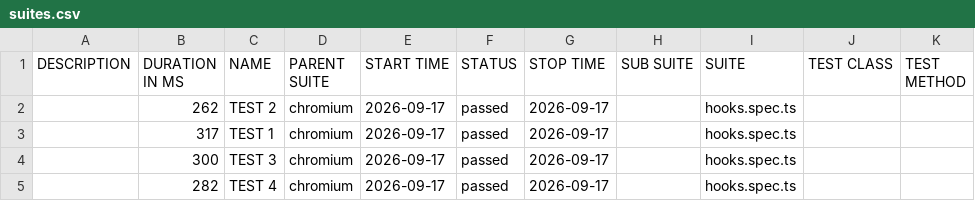
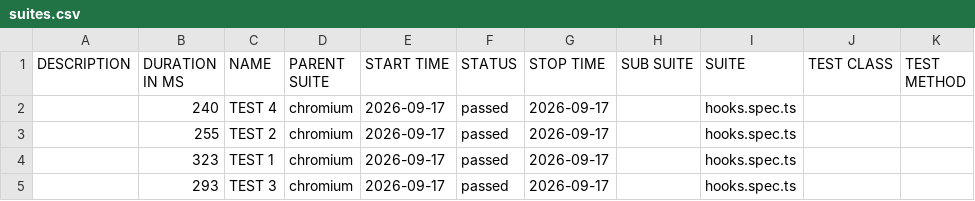
Before and after one commit to MohanaPriyaThiru/August-PW, a CSV file: data/suites.csv, drawn as a sheet.

```diff
--- a/data/suites.csv
+++ b/data/suites.csv
@@ -1,5 +1,5 @@
 "DESCRIPTION","DURATION IN MS","NAME","PARENT SUITE","START TIME","STATUS","STOP TIME","SUB SUITE","SUITE","TEST CLASS","TEST METHOD"
-"","262","TEST 2","chromium","2026-09-17","passed","2026-09-17","","hooks.spec.ts","",""
-"","317","TEST 1","chromium","2026-09-17","passed","2026-09-17","","hooks.spec.ts","",""
-"","300","TEST 3","chromium","2026-09-17","passed","2026-09-17","","hooks.spec.ts","",""
-"","282","TEST 4","chromium","2026-09-17","passed","2026-09-17","","hooks.spec.ts","",""
+"","240","TEST 4","chromium","2026-09-17","passed","2026-09-17","","hooks.spec.ts","",""
+"","255","TEST 2","chromium","2026-09-17","passed","2026-09-17","","hooks.spec.ts","",""
+"","323","TEST 1","chromium","2026-09-17","passed","2026-09-17","","hooks.spec.ts","",""
+"","293","TEST 3","chromium","2026-09-17","passed","2026-09-17","","hooks.spec.ts","",""
```
Also changed, not shown: 34 other files.
